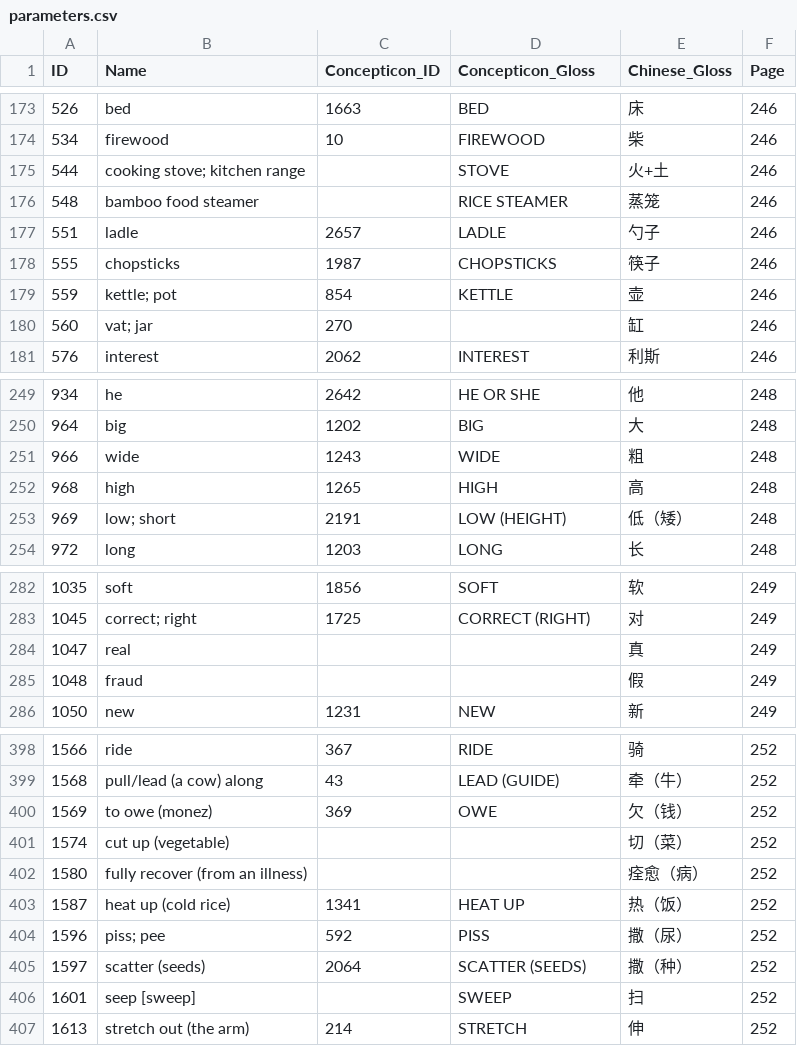
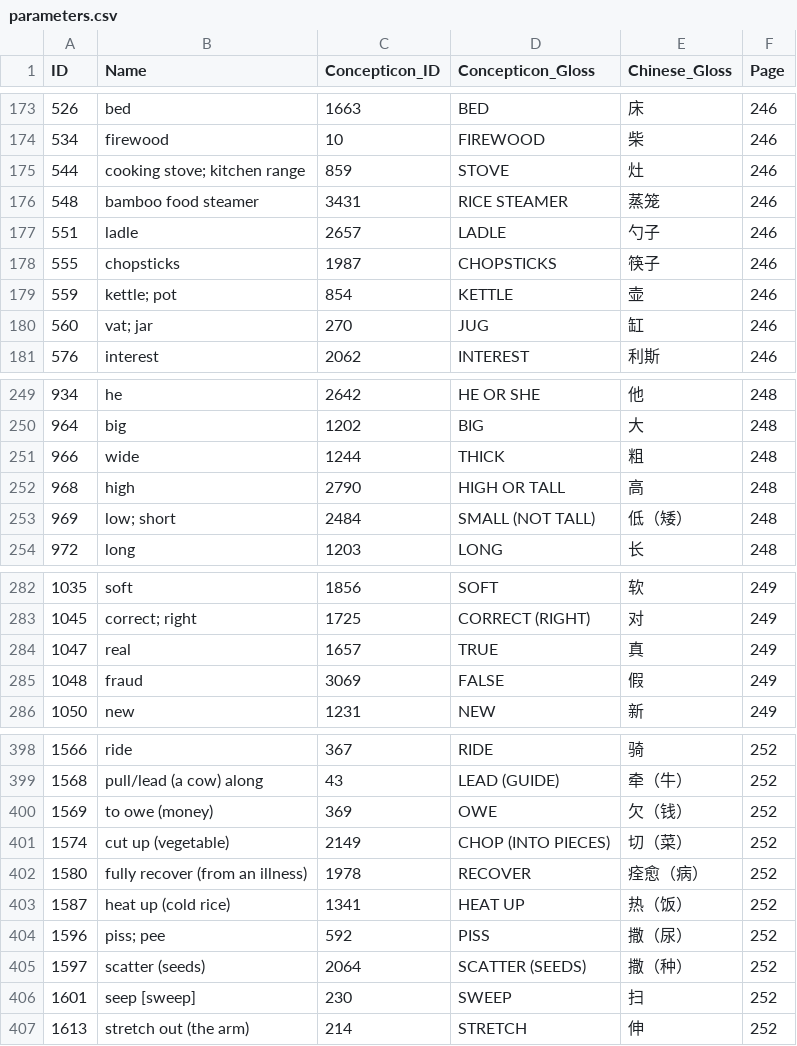
Before and after one commit to lexibank/wangbai, a CSV file: cldf/parameters.csv, drawn as a sheet; only a part is shown, gaps mark what is left out; the diff covers the shown part only.

```diff
--- a/cldf/parameters.csv
+++ b/cldf/parameters.csv
@@ -174,4 +174,4 @@ ID,Name,Concepticon_ID,Concepticon_Gloss,Chinese_Gloss,Page
 534,firewood,10,FIREWOOD,柴,246
-544,cooking stove; kitchen range,,STOVE,火+土,246
-548,bamboo food steamer,,RICE STEAMER,蒸笼,246
+544,cooking stove; kitchen range,859,STOVE,灶,246
+548,bamboo food steamer,3431,RICE STEAMER,蒸笼,246
 551,ladle,2657,LADLE,勺子,246
@@ -179,3 +179,3 @@ ID,Name,Concepticon_ID,Concepticon_Gloss,Chinese_Gloss,Page
 559,kettle; pot,854,KETTLE,壶,246
-560,vat; jar,270,,缸,246
+560,vat; jar,270,JUG,缸,246
 576,interest,2062,INTEREST,利斯,246
@@ -250,5 +250,5 @@ ID,Name,Concepticon_ID,Concepticon_Gloss,Chinese_Gloss,Page
 964,big,1202,BIG,大,248
-966,wide,1243,WIDE,粗,248
-968,high,1265,HIGH,高,248
-969,low; short,2191,LOW (HEIGHT),低（矮）,248
+966,wide,1244,THICK,粗,248
+968,high,2790,HIGH OR TALL,高,248
+969,low; short,2484,SMALL (NOT TALL),低（矮）,248
 972,long,1203,LONG,长,248
@@ -283,4 +283,4 @@ ID,Name,Concepticon_ID,Concepticon_Gloss,Chinese_Gloss,Page
 1045,correct; right,1725,CORRECT (RIGHT),对,249
-1047,real,,,真,249
-1048,fraud,,,假,249
+1047,real,1657,TRUE,真,249
+1048,fraud,3069,FALSE,假,249
 1050,new,1231,NEW,新,249
@@ -399,5 +399,5 @@ ID,Name,Concepticon_ID,Concepticon_Gloss,Chinese_Gloss,Page
 1568,pull/lead (a cow) along,43,LEAD (GUIDE),牵（牛）,252
-1569,to owe (monez),369,OWE,欠（钱）,252
-1574,cut up (vegetable),,,切（菜）,252
-1580,fully recover (from an illness),,,痊愈（病）,252
+1569,to owe (money),369,OWE,欠（钱）,252
+1574,cut up (vegetable),2149,CHOP (INTO PIECES),切（菜）,252
+1580,fully recover (from an illness),1978,RECOVER,痊愈（病）,252
 1587,heat up (cold rice),1341,HEAT UP,热（饭）,252
@@ -405,3 +405,3 @@ ID,Name,Concepticon_ID,Concepticon_Gloss,Chinese_Gloss,Page
 1597,scatter (seeds),2064,SCATTER (SEEDS),撒（种）,252
-1601,seep [sweep],,SWEEP,扫,252
+1601,seep [sweep],230,SWEEP,扫,252
 1613,stretch out (the arm),214,STRETCH,伸,252
```
Also changed, not shown: 46 edited cells elsewhere in this file, cldf/forms.csv, etc/orthography.tsv, 10 other files.
